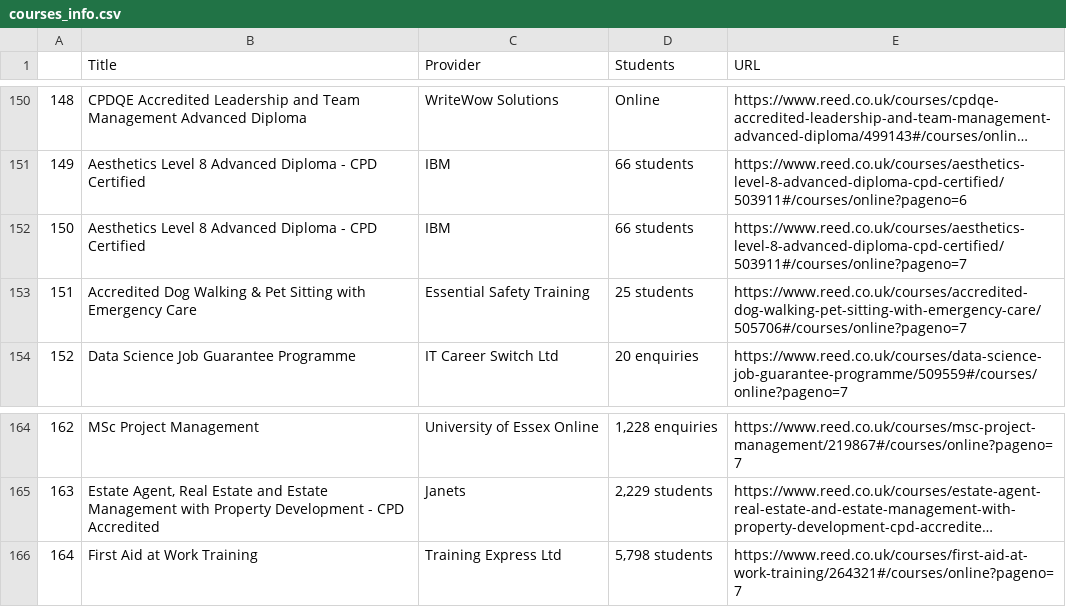
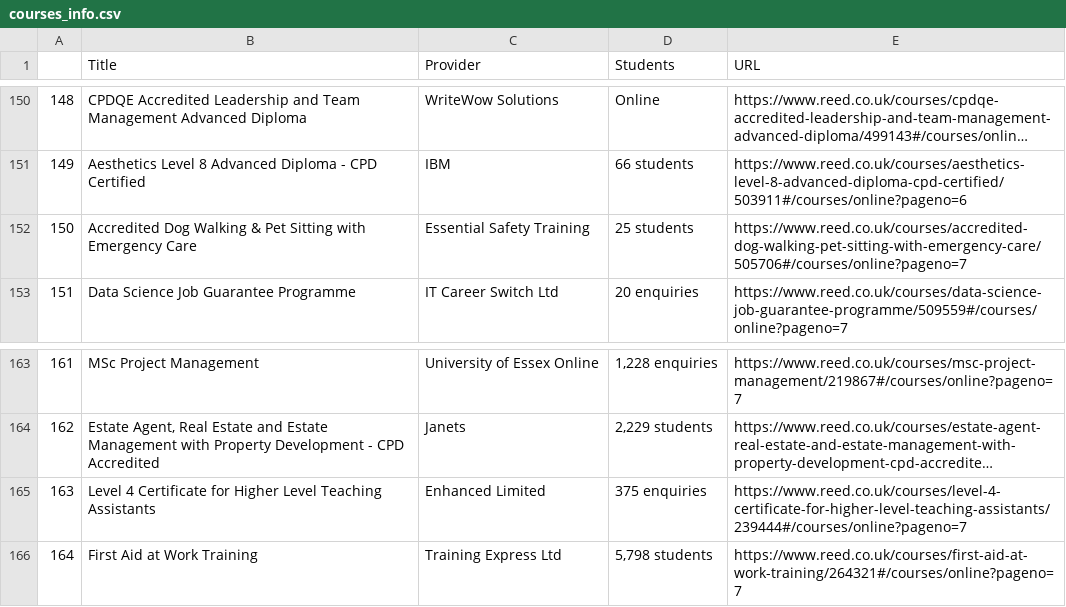
Before and after one commit to aranyaadheu/reed_scrape, a CSV file: courses_info.csv, drawn as a sheet; only a part is shown, gaps mark what is left out; long unchanged cells end in …; removed rows and columns are numbered as before the commit, all else as after; the diff names each change by its address in the sheet, - before the commit and + after, or states it on an @@ line.

Commit message:
added csv file

```diff
--- a/courses_info.csv
+++ b/courses_info.csv
-row 152: 150 | Aesthetics Level 8 Advanced Diploma - CPD Certified | IBM | 66 students | https://www.reed.co.uk/courses/aesthetics-level-8-advanced-diploma-cpd-certified/503911#/courses/online?pageno=7
@@ column A renumbered between rows 152 and 164 @@
+row 165: 163 | Level 4 Certificate for Higher Level Teaching Assistants | Enhanced Limited | 375 enquiries | https://www.reed.co.uk/courses/level-4-certificate-for-higher-level-teaching-assistants/239444#/courses/online?pageno=7
```
